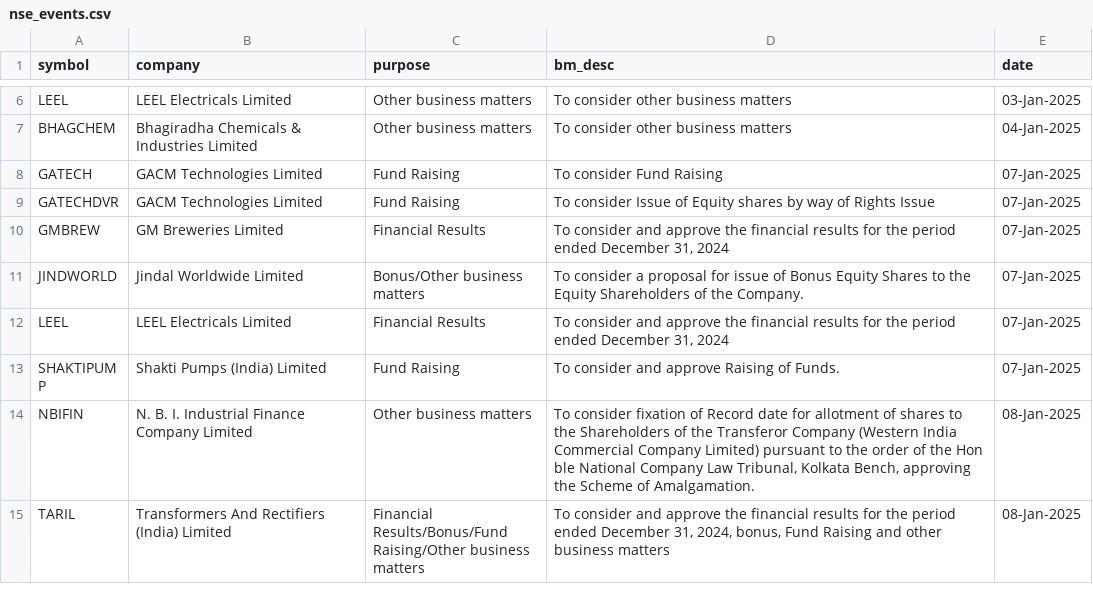
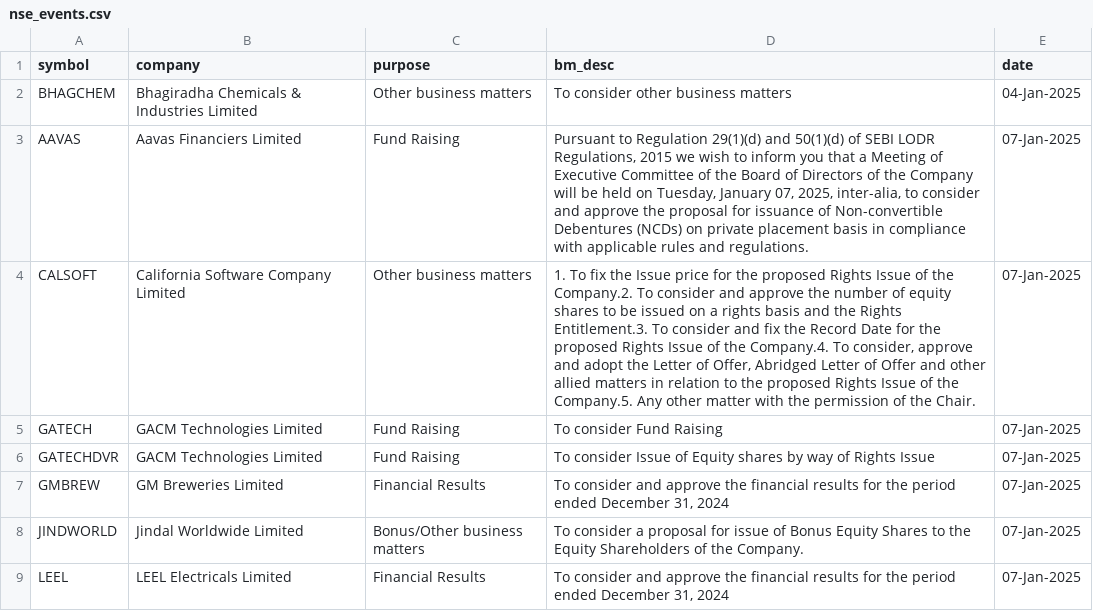
Before and after one commit to tsrajpurohit/event, a CSV file: nse_events.csv, drawn as a sheet; only a part is shown, gaps mark what is left out; the shorter side is filled out with more unchanged rows; removed rows and columns are numbered as before the commit, all else as after; the diff covers the shown part only; the diff names each change by its address in the sheet, - before the commit and + after, or states it on an @@ line.

```diff
--- a/nse_events.csv
+++ b/nse_events.csv
-row 6: LEEL | LEEL Electricals Limited | Other business matters | To consider other business matters | 03-Jan-2025
+row 3: AAVAS | Aavas Financiers Limited | Fund Raising | Pursuant to Regulation 29(1)(d) and 50(1)(d) of SEBI LODR Regulations, 2015 we wish to inform you that a Meeting of Executive Committee of the Board of Directors of the Company will be held on Tuesday, January 07, 2025, inter-alia, to consider and approve the proposal for issuance of Non-convertible Debentures (NCDs) on private placement basis in compliance with applicable rules and regulations. | 07-Jan-2025
+row 4: CALSOFT | California Software Company Limited | Other business matters | 1. To fix the Issue price for the proposed Rights Issue of the Company.2. To consider and approve the number of equity shares to be issued on a rights basis and the Rights Entitlement.3. To consider and fix the Record Date for the proposed Rights Issue of the Company.4. To consider, approve and adopt the Letter of Offer, Abridged Letter of Offer and other allied matters in relation to the proposed Rights Issue of the Company.5. Any other matter with the permission of the Chair. | 07-Jan-2025
```
Also changed, not shown: 9 added rows and 4 removed rows elsewhere in this file, bulk_deals.csv.
